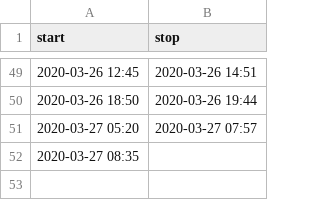
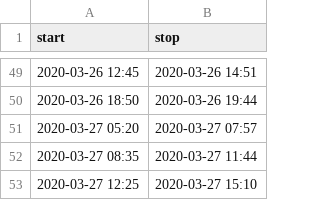
Before and after one commit to mlbowser/journal2020, a CSV file: data/hours.csv, drawn as a sheet; only a part is shown, gaps mark what is left out.

```diff
--- a/data/hours.csv
+++ b/data/hours.csv
@@ -51,2 +51,3 @@ start,stop
 2020-03-27 05:20,2020-03-27 07:57
-2020-03-27 08:35,
+2020-03-27 08:35,2020-03-27 11:44
+2020-03-27 12:25,2020-03-27 15:10
```
Also changed, not shown: data/hours_agg.csv, 3 other files.
